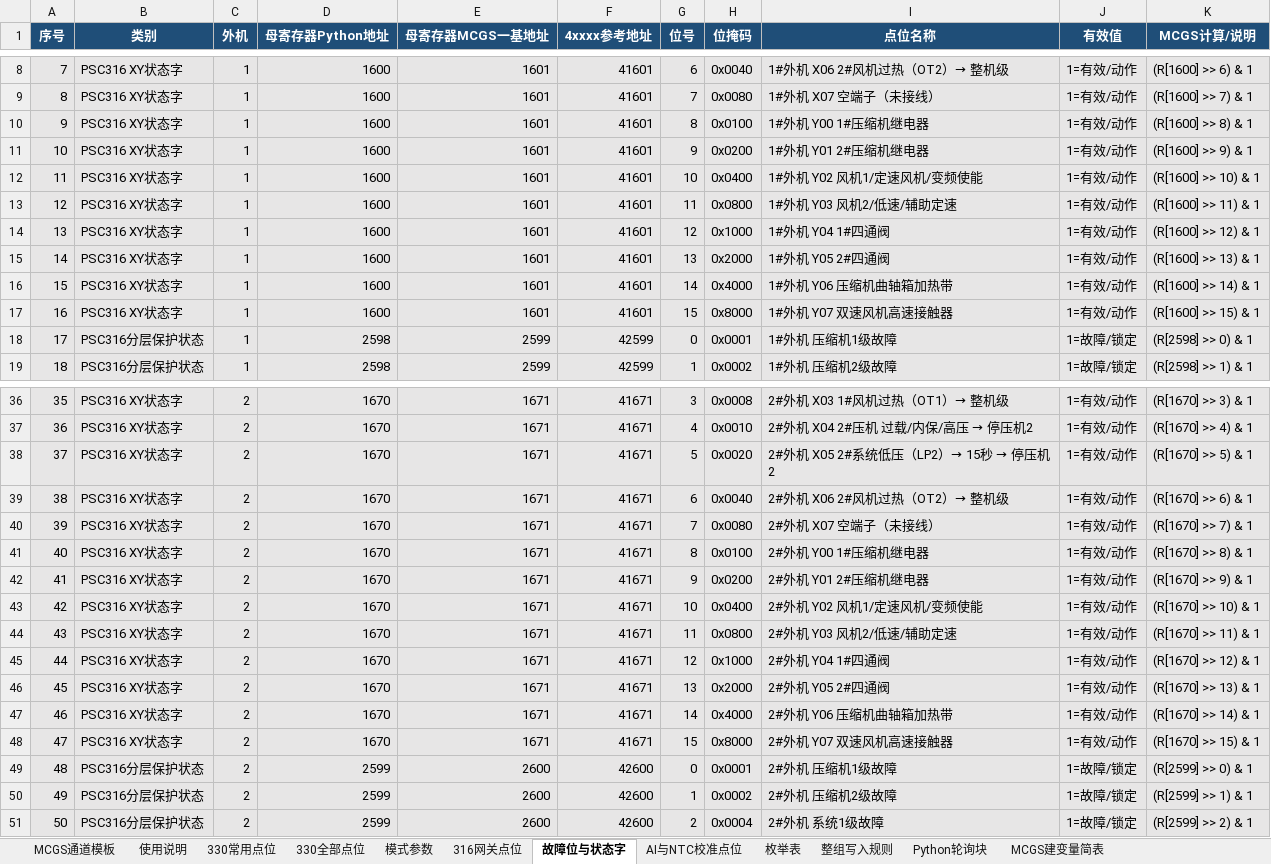
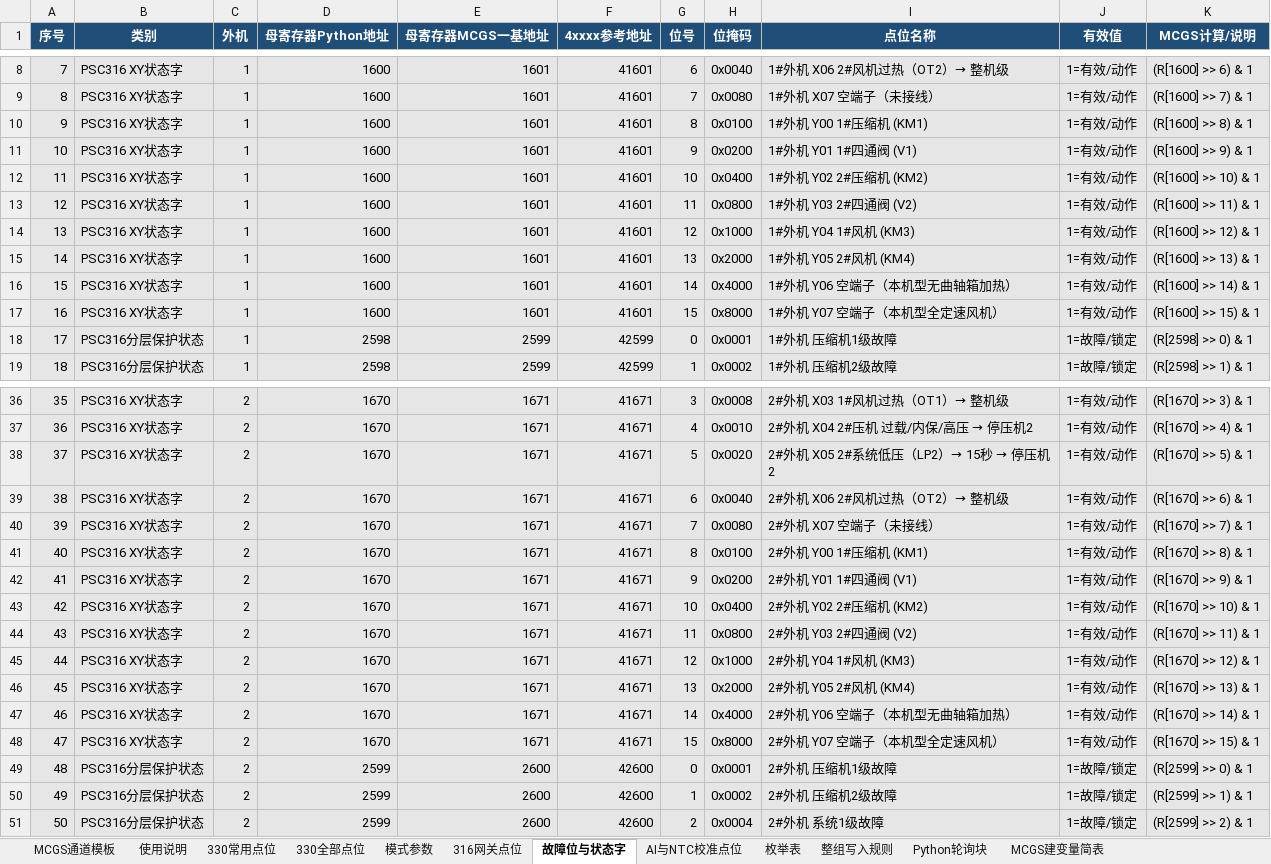
Before and after one commit to zhihenggege-bot/tool, an Excel workbook: PSC330_MCGS点位表_与Python监控一致.xlsx, sheet 故障位与状态字, drawn as a sheet; only a part is shown, gaps mark what is left out; values as stored, in another font and other column widths than the file's, no borders; the diff covers the shown part only; the diff names each change by its address in the sheet, - before the commit and + after, or states it on an @@ line.

```diff
--- a/PSC330_MCGS点位表_与Python监控一致.xlsx (sheet 故障位与状态字)
+++ b/PSC330_MCGS点位表_与Python监控一致.xlsx (sheet 故障位与状态字)
-I10 (点位名称): 1#外机 Y00 1#压缩机继电器
+I10 (点位名称): 1#外机 Y00 1#压缩机 (KM1)
-I11 (点位名称): 1#外机 Y01 2#压缩机继电器
+I11 (点位名称): 1#外机 Y01 1#四通阀 (V1)
-I12 (点位名称): 1#外机 Y02 风机1/定速风机/变频使能
+I12 (点位名称): 1#外机 Y02 2#压缩机 (KM2)
-I13 (点位名称): 1#外机 Y03 风机2/低速/辅助定速
+I13 (点位名称): 1#外机 Y03 2#四通阀 (V2)
-I14 (点位名称): 1#外机 Y04 1#四通阀
+I14 (点位名称): 1#外机 Y04 1#风机 (KM3)
-I15 (点位名称): 1#外机 Y05 2#四通阀
+I15 (点位名称): 1#外机 Y05 2#风机 (KM4)
-I16 (点位名称): 1#外机 Y06 压缩机曲轴箱加热带
+I16 (点位名称): 1#外机 Y06 空端子（本机型无曲轴箱加热）
-I17 (点位名称): 1#外机 Y07 双速风机高速接触器
+I17 (点位名称): 1#外机 Y07 空端子（本机型全定速风机）
-I41 (点位名称): 2#外机 Y00 1#压缩机继电器
+I41 (点位名称): 2#外机 Y00 1#压缩机 (KM1)
-I42 (点位名称): 2#外机 Y01 2#压缩机继电器
+I42 (点位名称): 2#外机 Y01 1#四通阀 (V1)
-I43 (点位名称): 2#外机 Y02 风机1/定速风机/变频使能
+I43 (点位名称): 2#外机 Y02 2#压缩机 (KM2)
-I44 (点位名称): 2#外机 Y03 风机2/低速/辅助定速
+I44 (点位名称): 2#外机 Y03 2#四通阀 (V2)
-I45 (点位名称): 2#外机 Y04 1#四通阀
+I45 (点位名称): 2#外机 Y04 1#风机 (KM3)
-I46 (点位名称): 2#外机 Y05 2#四通阀
+I46 (点位名称): 2#外机 Y05 2#风机 (KM4)
-I47 (点位名称): 2#外机 Y06 压缩机曲轴箱加热带
+I47 (点位名称): 2#外机 Y06 空端子（本机型无曲轴箱加热）
-I48 (点位名称): 2#外机 Y07 双速风机高速接触器
+I48 (点位名称): 2#外机 Y07 空端子（本机型全定速风机）
```
Also changed, not shown: 16 edited cells elsewhere in this sheet, sheet 枚举表, sheet 330全部点位, sheet MCGS建变量简表, sheet MCGS通道模板, sheet Python轮询块, sheet 使用说明, 2 other files.
